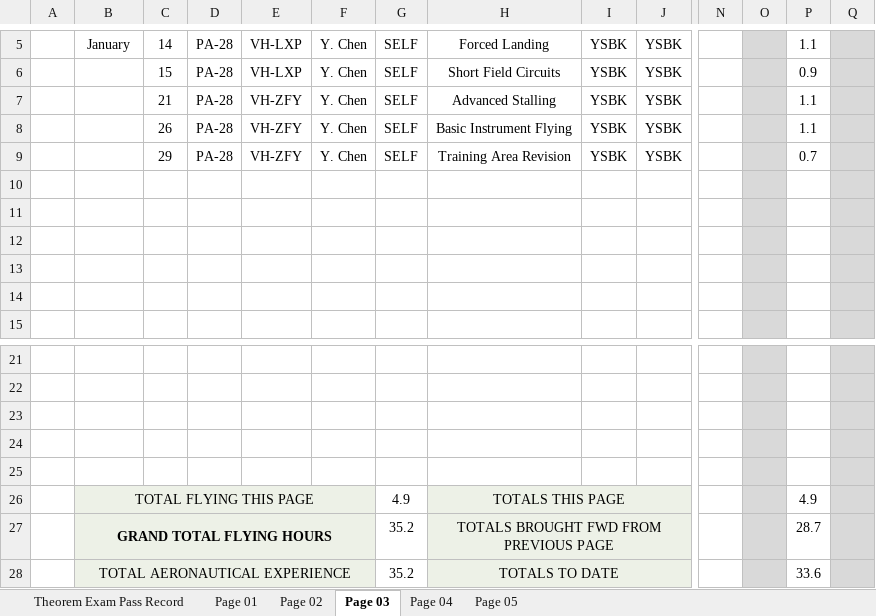
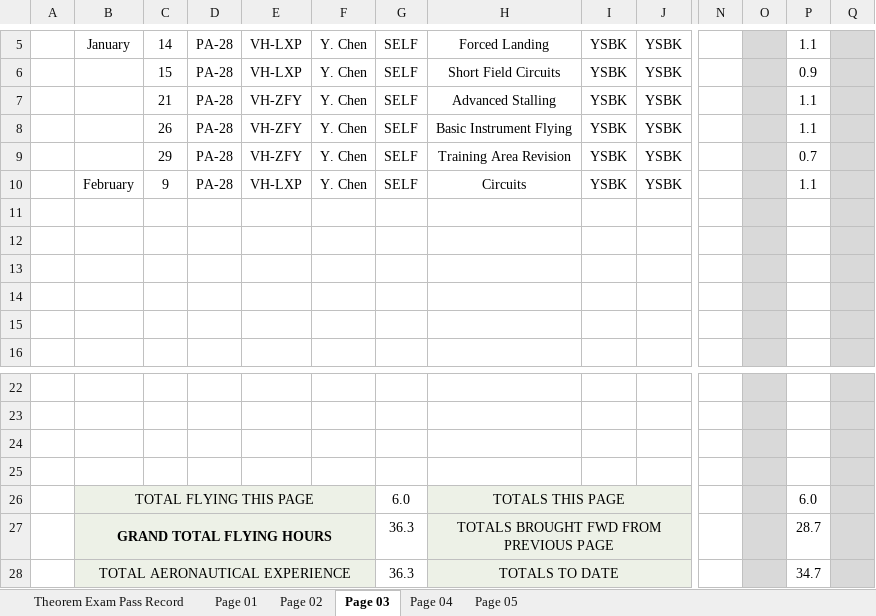
Before and after one commit to ninn-kou/PA28, an Excel workbook: log/My_Flying_Logbook.xlsx, sheet Page 03, drawn as a sheet; only a part is shown, gaps mark what is left out; values as stored, in another font and other column widths than the file's, no borders; removed rows and columns are numbered as before the commit, all else as after; rows hold the shown columns only; the diff names each change by its address in the sheet, - before the commit and + after, or states it on an @@ line.

Commit message:
Update My_Flying_Logbook.xlsx

```diff
--- a/log/My_Flying_Logbook.xlsx (sheet Page 03)
+++ b/log/My_Flying_Logbook.xlsx (sheet Page 03)
+row 10:  | February | 9 | PA-28 | VH-LXP | Y. Chen | SELF | Circuits | YSBK | YSBK |  |  | 1.1
-row 25: (empty)
-G26: 4.9
+G26: 6.0
-P26: 4.9
+P26: 6.0
-G27:G28: 35.2
+G27:G28: 36.3
-P28: 33.6
+P28: 34.7
```
Also changed, not shown: sheet Page 04, sheet Page 05.
